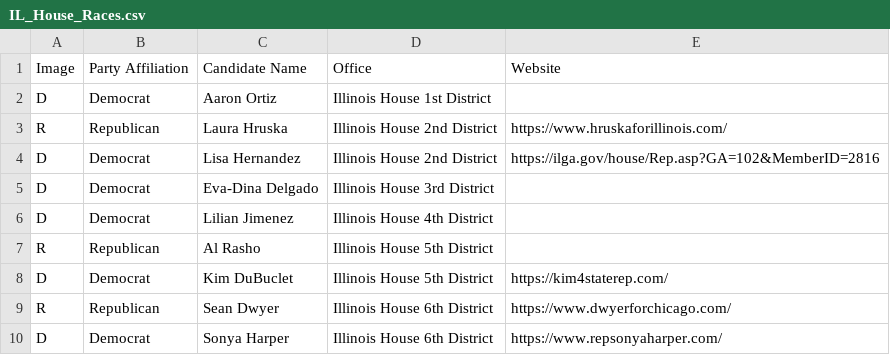
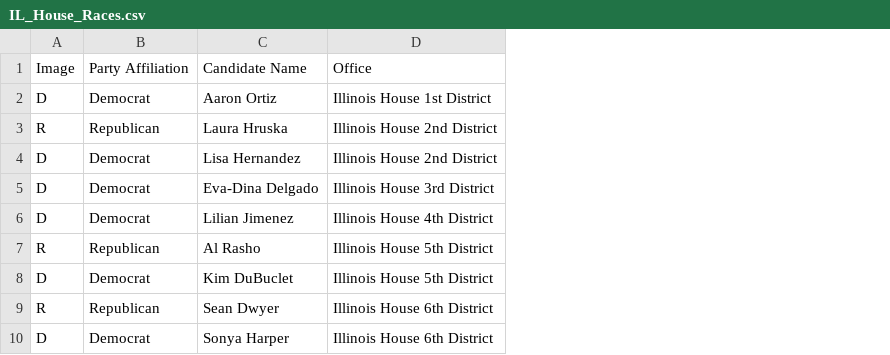
Before and after one commit to abcotvdata/2024_election_guides, a CSV file: Voting Guide Code/Excel_Files/WLS_Chicago_Races/IL_House_Races.csv, drawn as a sheet; only a part is shown; the diff names each change by its address in the sheet, - before the commit and + after, or states it on an @@ line.

```diff
--- a/Voting Guide Code/Excel_Files/WLS_Chicago_Races/IL_House_Races.csv
+++ b/Voting Guide Code/Excel_Files/WLS_Chicago_Races/IL_House_Races.csv
-column E, rows 1-10: Website |  | https://www.hruskaforillinois.com/ | https://ilga.gov/house/Rep.asp?GA=102&MemberID=2816 |  |  |  | https://kim4staterep.com/ | https://www.dwyerforchicago.com/ | https://www.repsonyaharper.com/
```
Also changed, not shown: Voting Guide Code/Excel_Files/WLS_Chicago_Races/Presidential_Election_Race.csv, Voting Guide Code/Excel_Files/WLS_Chicago_Races/US_House_Races.csv.
